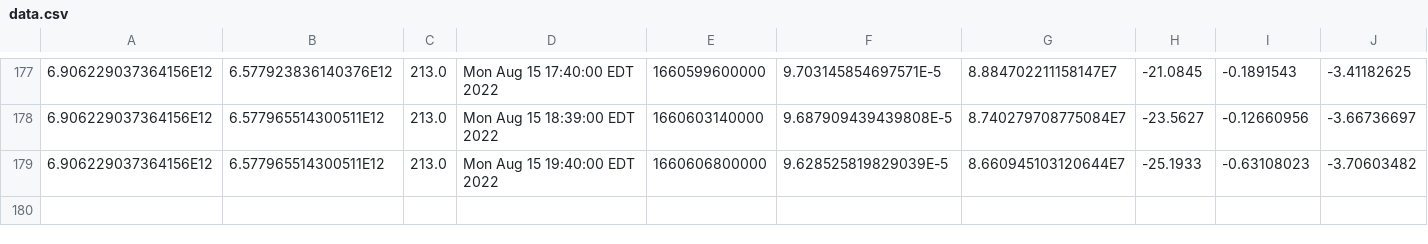
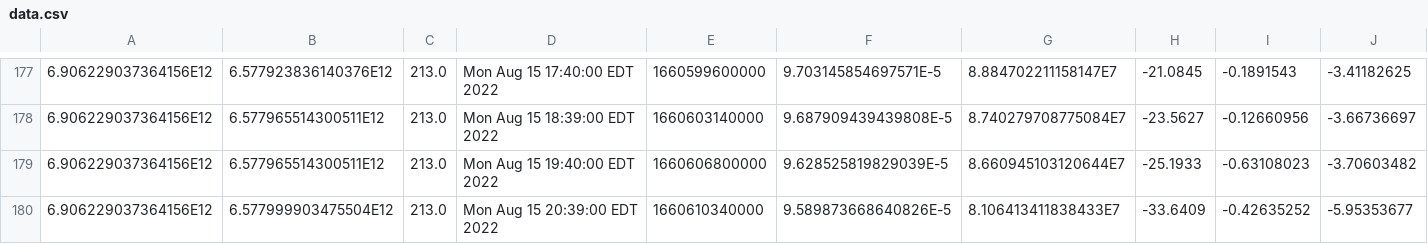
Before and after one commit to luncburn/luncburn, a CSV file: data.csv, drawn as a sheet; only a part is shown, gaps mark what is left out; rows hold the shown columns only; the diff names each change by its address in the sheet, - before the commit and + after, or states it on an @@ line.

Commit message:
"Updating CSV File at: 597930051867320"

```diff
--- a/data.csv
+++ b/data.csv
+row 180: 6.906229037364156E12 | 6.577999903475504E12 | 213.0 | Mon Aug 15 20:39:00 EDT 2022 | 1660610340000 | 9.589873668640826E-5 | 8.106413411838433E7 | -33.6409 | -0.42635252 | -5.95353677
```
